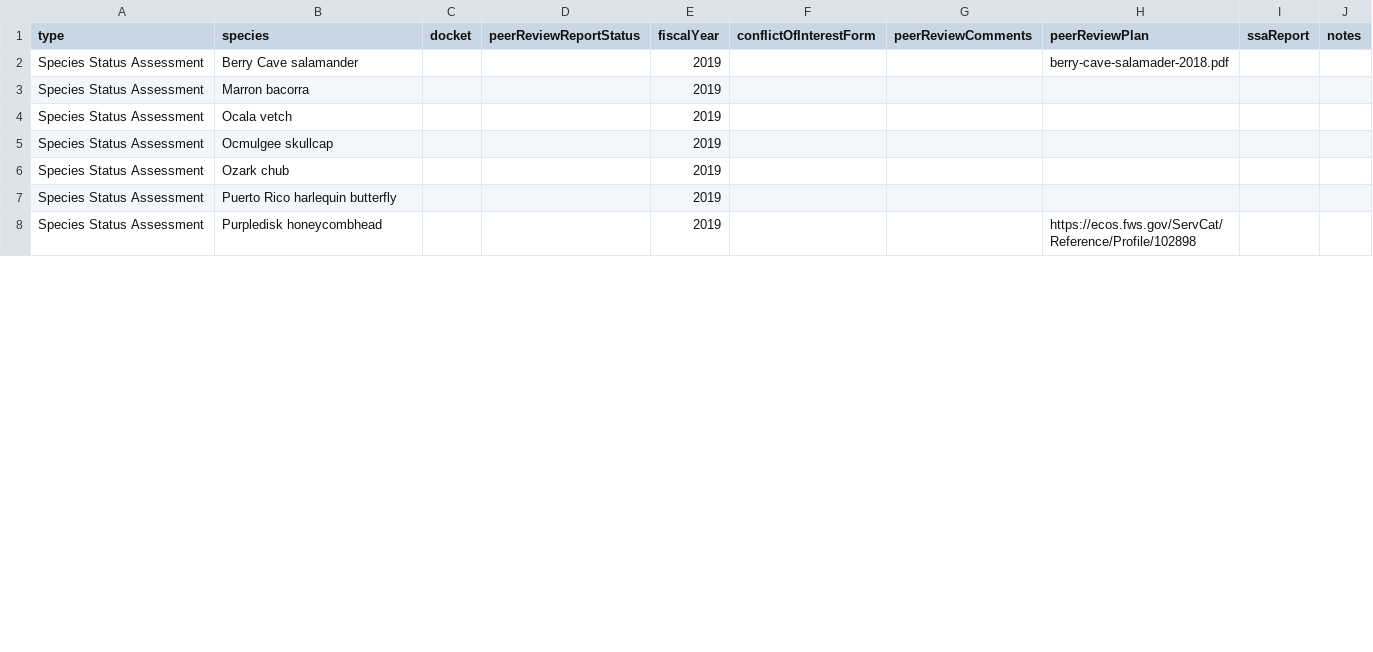
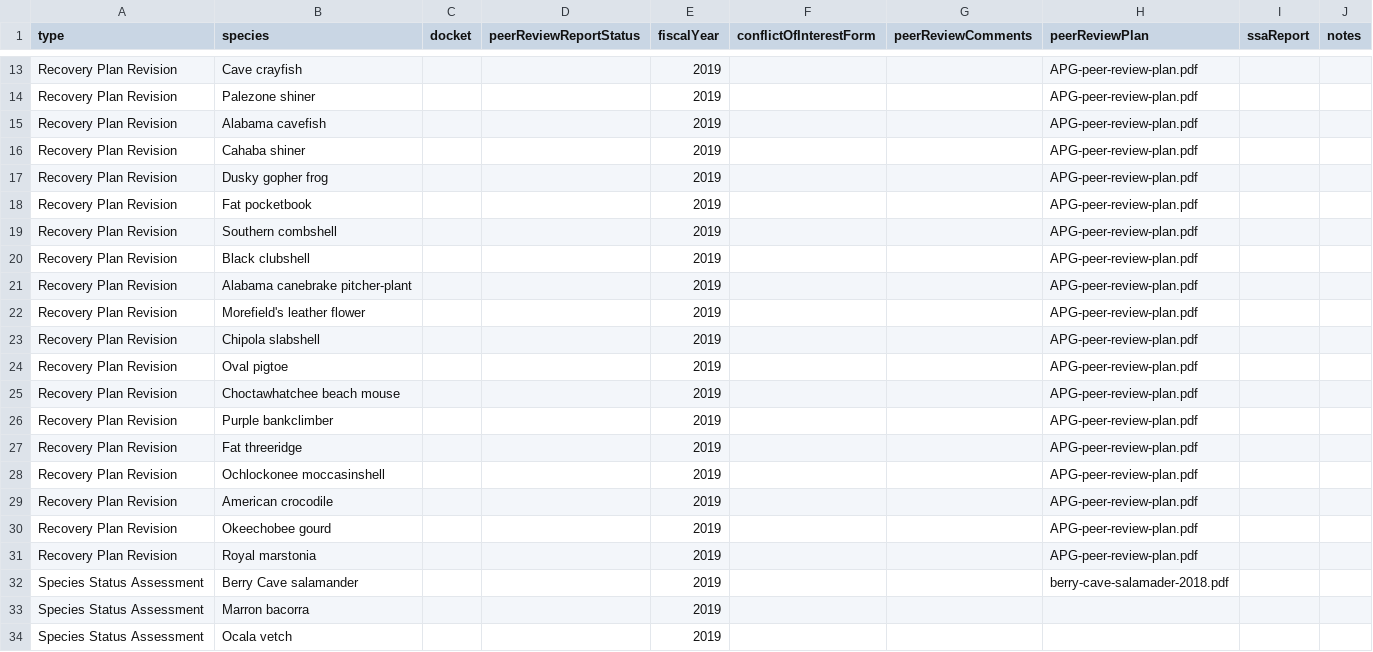
Before and after one commit to ktaylor63/southeast, a CSV file: src/data/peer-reviews.csv, drawn as a sheet; only a part is shown, gaps mark what is left out; the shorter side is filled out with more unchanged rows; the diff covers the shown part only.

Commit message:
Update peer review data

```diff
--- a/src/data/peer-reviews.csv
+++ b/src/data/peer-reviews.csv
@@ -2 +13,20 @@ type,species,docket,peerReviewReportStatus,fiscalYear,conflictOfInterestForm,pee
+Recovery Plan Revision,Cave crayfish,,,2019,,,APG-peer-review-plan.pdf,,
+Recovery Plan Revision,Palezone shiner,,,2019,,,APG-peer-review-plan.pdf,,
+Recovery Plan Revision,Alabama cavefish,,,2019,,,APG-peer-review-plan.pdf,,
+Recovery Plan Revision,Cahaba shiner,,,2019,,,APG-peer-review-plan.pdf,,
+Recovery Plan Revision,Dusky gopher frog,,,2019,,,APG-peer-review-plan.pdf,,
+Recovery Plan Revision,Fat pocketbook,,,2019,,,APG-peer-review-plan.pdf,,
+Recovery Plan Revision,Southern combshell,,,2019,,,APG-peer-review-plan.pdf,,
+Recovery Plan Revision,Black clubshell,,,2019,,,APG-peer-review-plan.pdf,,
+Recovery Plan Revision,Alabama canebrake pitcher-plant,,,2019,,,APG-peer-review-plan.pdf,,
+Recovery Plan Revision,Morefield's leather flower,,,2019,,,APG-peer-review-plan.pdf,,
+Recovery Plan Revision,Chipola slabshell,,,2019,,,APG-peer-review-plan.pdf,,
+Recovery Plan Revision,Oval pigtoe,,,2019,,,APG-peer-review-plan.pdf,,
+Recovery Plan Revision,Choctawhatchee beach mouse,,,2019,,,APG-peer-review-plan.pdf,,
+Recovery Plan Revision,Purple bankclimber,,,2019,,,APG-peer-review-plan.pdf,,
+Recovery Plan Revision,Fat threeridge,,,2019,,,APG-peer-review-plan.pdf,,
+Recovery Plan Revision,Ochlockonee moccasinshell,,,2019,,,APG-peer-review-plan.pdf,,
+Recovery Plan Revision,American crocodile,,,2019,,,APG-peer-review-plan.pdf,,
+Recovery Plan Revision,Okeechobee gourd,,,2019,,,APG-peer-review-plan.pdf,,
+Recovery Plan Revision,Royal marstonia,,,2019,,,APG-peer-review-plan.pdf,,
 Species Status Assessment,Berry Cave salamander,,,2019,,,berry-cave-salamader-2018.pdf,,
```
Also changed, not shown: 11 added rows and 28 edited cells elsewhere in this file.
